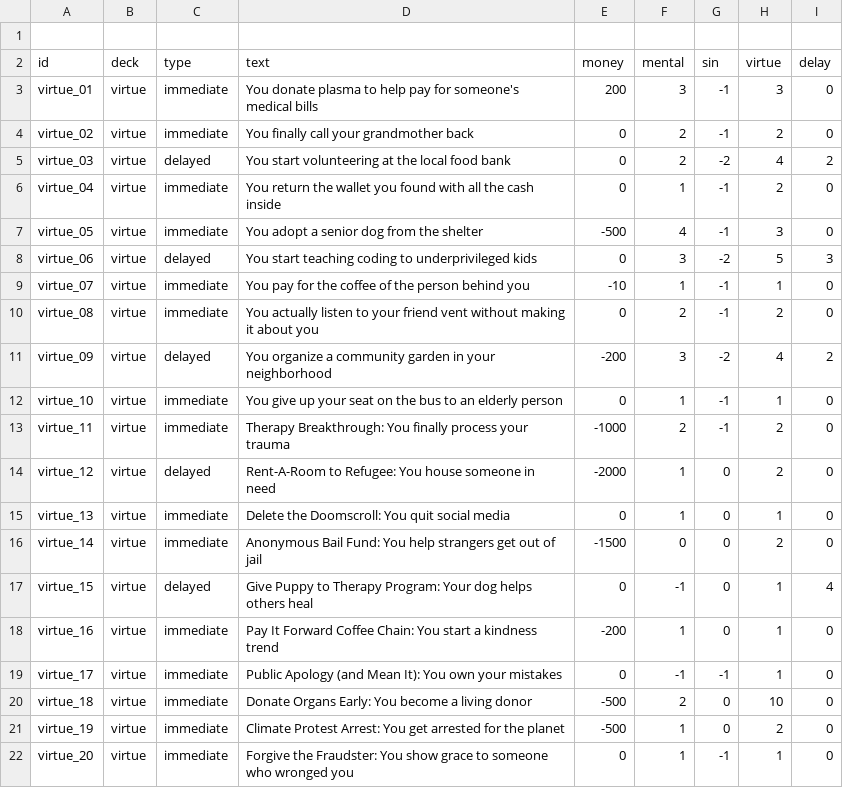
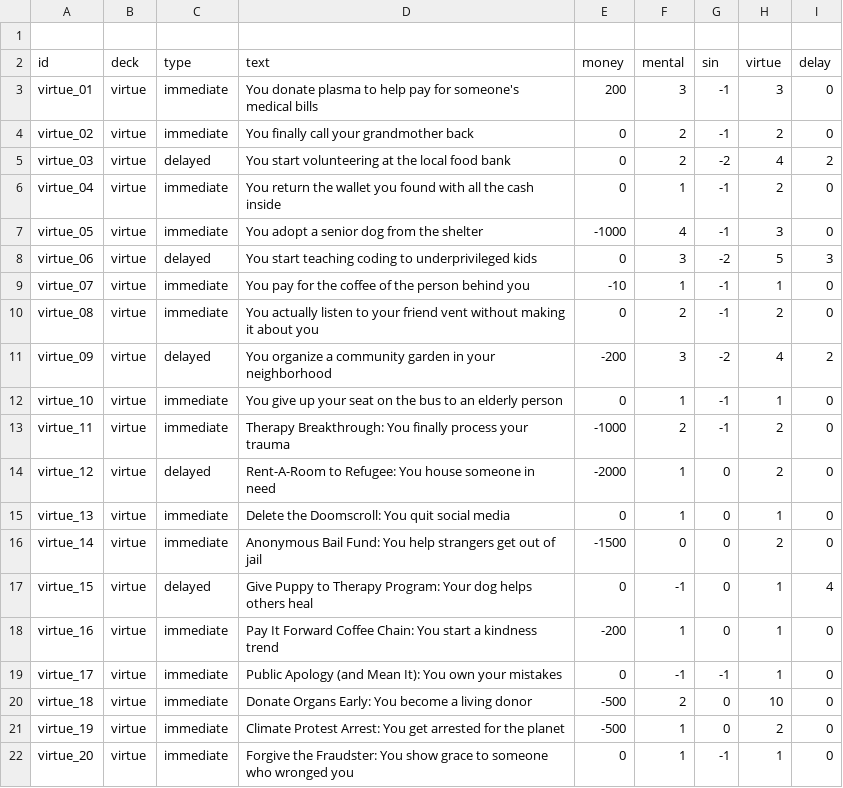
Before and after one commit to joshhickson/reality_check, a CSV file: src/cards/virtue.csv, drawn as a sheet.

```diff
--- a/src/cards/virtue.csv
+++ b/src/cards/virtue.csv
@@ -6,3 +6,3 @@ virtue_03,virtue,delayed,"You start volunteering at the local food bank",0,2,-2,
 virtue_04,virtue,immediate,"You return the wallet you found with all the cash inside",0,1,-1,2,0
-virtue_05,virtue,immediate,"You adopt a senior dog from the shelter",-500,4,-1,3,0
+virtue_05,virtue,immediate,"You adopt a senior dog from the shelter",-1000,4,-1,3,0
 virtue_06,virtue,delayed,"You start teaching coding to underprivileged kids",0,3,-2,5,3
```
Also changed, not shown: src/cards/sin.csv, 7 other files.
